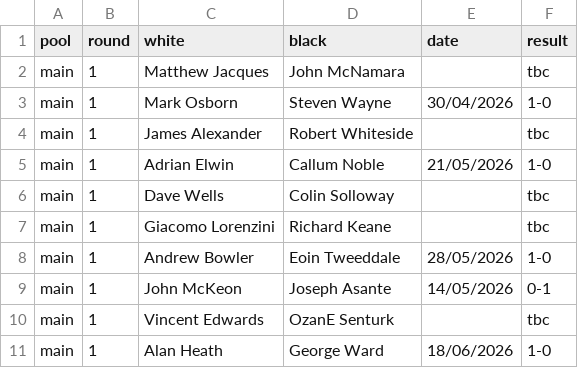
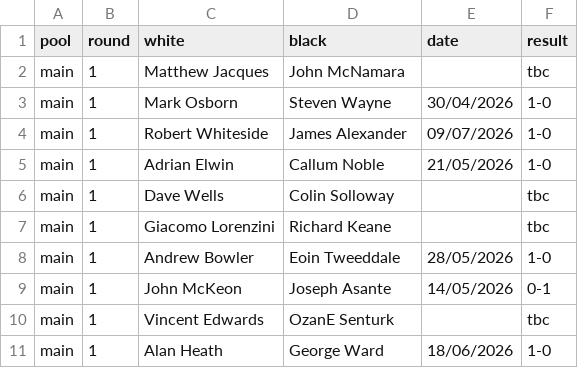
Before and after one commit to MiltonKeynesChessClub/clubwebsite, a CSV file: _data/results/internal/2026/openko/pairings.csv, drawn as a sheet.

Commit message:
Latest import from the ECF LMS for bedfordhire chess results

```diff
--- a/_data/results/internal/2026/openko/pairings.csv
+++ b/_data/results/internal/2026/openko/pairings.csv
@@ -3,3 +3,3 @@ main,1,Matthew Jacques,John McNamara,,tbc
 main,1,Mark Osborn,Steven Wayne,30/04/2026,1-0
-main,1,James Alexander,Robert Whiteside,,tbc
+main,1,Robert Whiteside,James Alexander,09/07/2026,1-0
 main,1,Adrian Elwin,Callum Noble,21/05/2026,1-0
```
